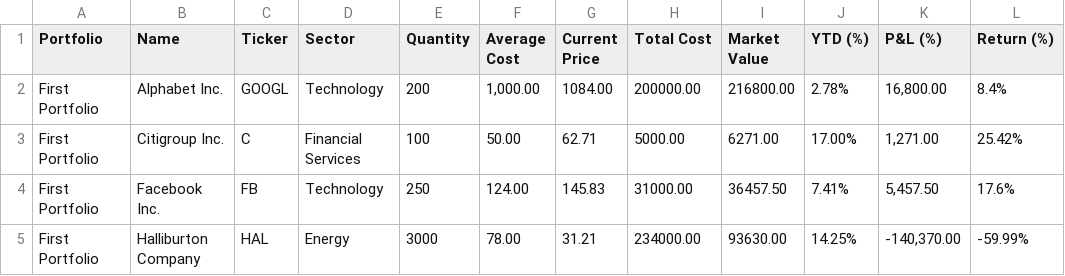
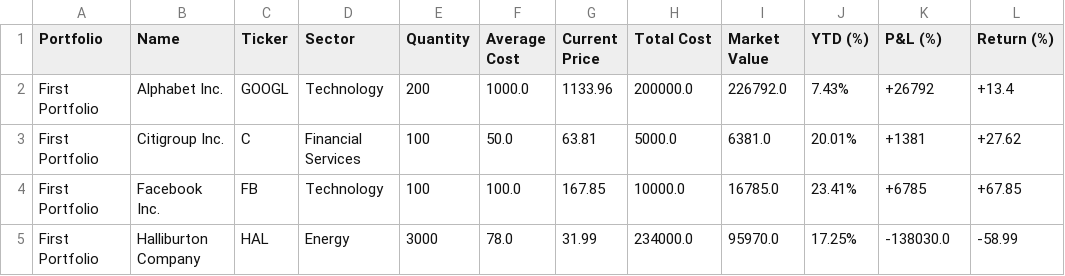
Before and after one commit to wcyjoyce/portfolio-tracker, a CSV file: app/views/portfolios/investments.csv, drawn as a sheet; only a part is shown; the diff covers the shown part only.

Commit message:
CSV data refreshed

```diff
--- a/app/views/portfolios/investments.csv
+++ b/app/views/portfolios/investments.csv
@@ -1,5 +1,5 @@
 "Portfolio","Name","Ticker","Sector","Quantity","Average Cost","Current Price","Total Cost","Market Value","YTD (%)","P&L (%)","Return (%)"
-"First Portfolio","Alphabet Inc.","GOOGL","Technology","200","1,000.00","1084.00","200000.00","216800.00","2.78%","16,800.00","8.4%"
-"First Portfolio","Citigroup Inc.","C","Financial Services","100","50.00","62.71","5000.00","6271.00","17.00%","1,271.00","25.42%"
-"First Portfolio","Facebook Inc.","FB","Technology","250","124.00","145.83","31000.00","36457.50","7.41%","5,457.50","17.6%"
-"First Portfolio","Halliburton Company","HAL","Energy","3000","78.00","31.21","234000.00","93630.00","14.25%","-140,370.00","-59.99%"
+"First Portfolio","Alphabet Inc.","GOOGL","Technology","200","1000.0","1133.96","200000.0","226792.0","7.43%","+26792","+13.4"
+"First Portfolio","Citigroup Inc.","C","Financial Services","100","50.0","63.81","5000.0","6381.0","20.01%","+1381","+27.62"
+"First Portfolio","Facebook Inc.","FB","Technology","100","100.0","167.85","10000.0","16785.0","23.41%","+6785","+67.85"
+"First Portfolio","Halliburton Company","HAL","Energy","3000","78.0","31.99","234000.0","95970.0","17.25%","-138030.0","-58.99"
```
Also changed, not shown: 1 removed row and 27 edited cells elsewhere in this file.
